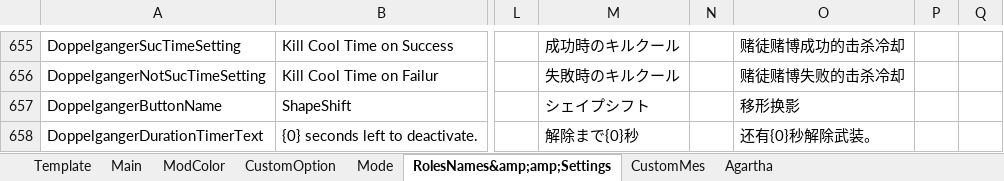
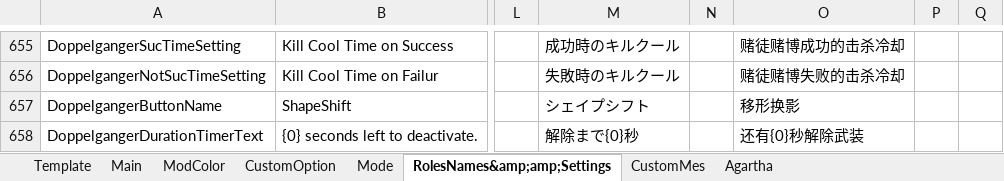
Before and after one commit to SuperNewRoles/SuperNewRoles, an Excel workbook: TranslateData.xlsx, sheet RolesNames&amp;amp;Settings, drawn as a sheet; only a part is shown, gaps mark what is left out; values as stored, in another font and other column widths than the file's, no borders; charts and pictures not drawn; the diff names each change by its address in the sheet, - before the commit and + after, or states it on an @@ line.

```diff
--- a/TranslateData.xlsx (sheet RolesNames&amp;amp;Settings)
+++ b/TranslateData.xlsx (sheet RolesNames&amp;amp;Settings)
-O658: 还有{0}秒解除武装。
+O658: 还有{0}秒解除武装
```
Also changed, not shown: 1 other file.
